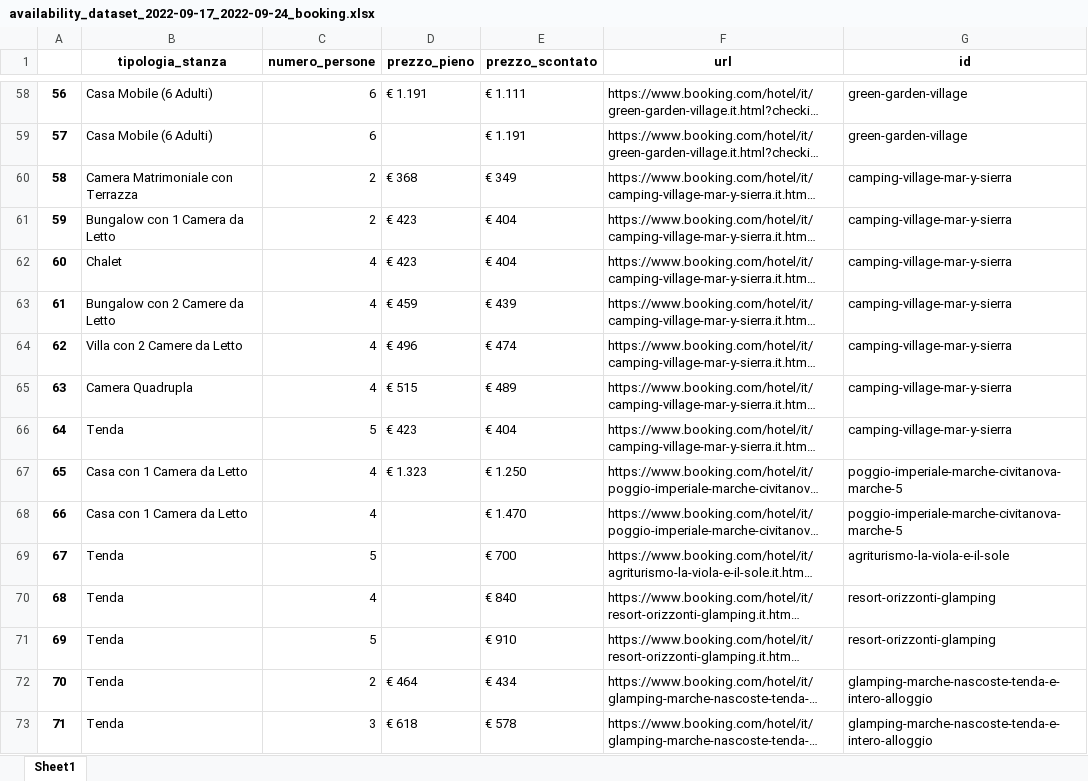
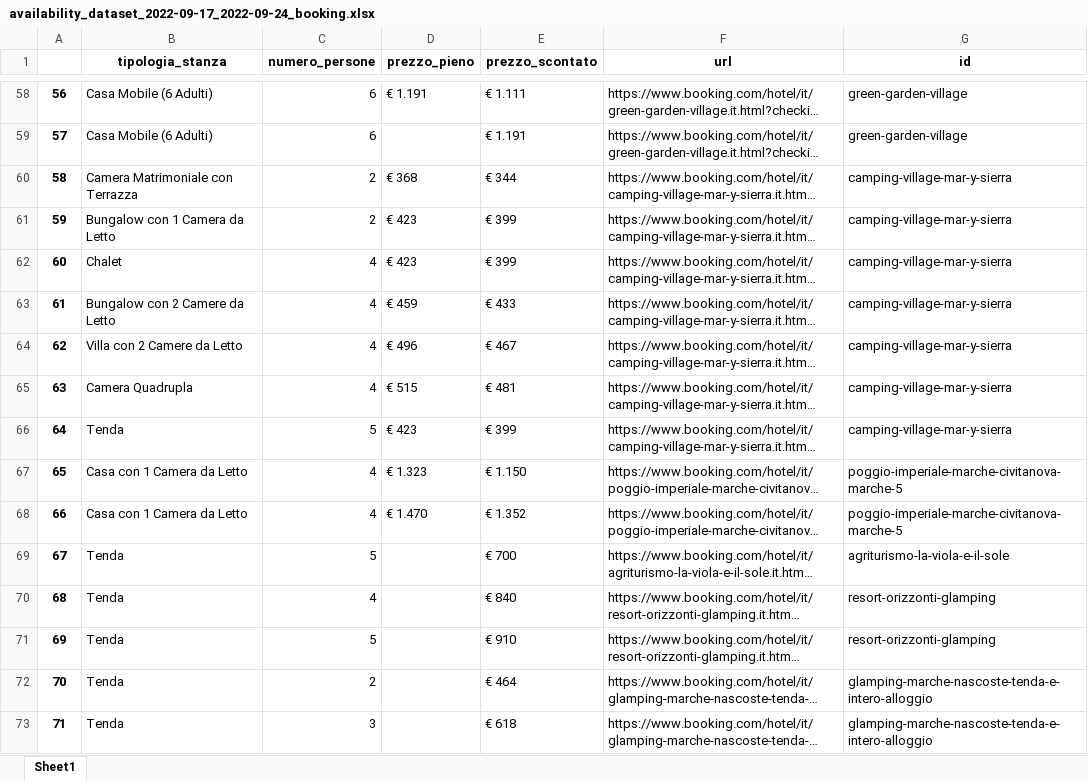
Before and after one commit to Simo-univpm/progetto_bda, an Excel workbook: datasets/availability_dataset_2022-09-17_2022-09-24_booking.xlsx, sheet Sheet1, drawn as a sheet; only a part is shown, gaps mark what is left out; long unchanged cells end in …; values as stored, in another font and other column widths than the file's, no borders; the diff covers the shown part only; the diff names each change by its address in the sheet, - before the commit and + after, or states it on an @@ line.

```diff
--- a/datasets/availability_dataset_2022-09-17_2022-09-24_booking.xlsx (sheet Sheet1)
+++ b/datasets/availability_dataset_2022-09-17_2022-09-24_booking.xlsx (sheet Sheet1)
-E60 (prezzo_scontato): € 349
+E60 (prezzo_scontato): € 344
-E61:E62 (prezzo_scontato): € 404
+E61:E62 (prezzo_scontato): € 399
-E63 (prezzo_scontato): € 439
+E63 (prezzo_scontato): € 433
-E64 (prezzo_scontato): € 474
+E64 (prezzo_scontato): € 467
-E65 (prezzo_scontato): € 489
+E65 (prezzo_scontato): € 481
-E66 (prezzo_scontato): € 404
+E66 (prezzo_scontato): € 399
-E67 (prezzo_scontato): € 1.250
+E67 (prezzo_scontato): € 1.150
-D68 (prezzo_pieno): (empty)
+D68 (prezzo_pieno): € 1.470
-E68 (prezzo_scontato): € 1.470
+E68 (prezzo_scontato): € 1.352
-D72 (prezzo_pieno): € 464
+D72 (prezzo_pieno): (empty)
-E72 (prezzo_scontato): € 434
+E72 (prezzo_scontato): € 464
-D73 (prezzo_pieno): € 618
+D73 (prezzo_pieno): (empty)
-E73 (prezzo_scontato): € 578
+E73 (prezzo_scontato): € 618
```
Also changed, not shown: 19 edited cells elsewhere in this sheet, datasets/general_data_dataset_booking.xlsx, 4 other files.
